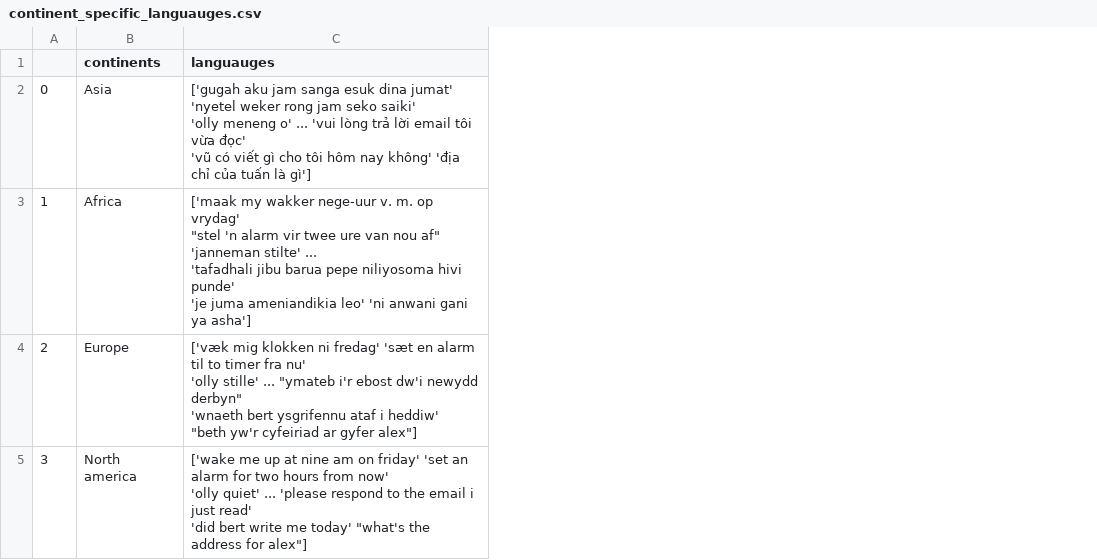
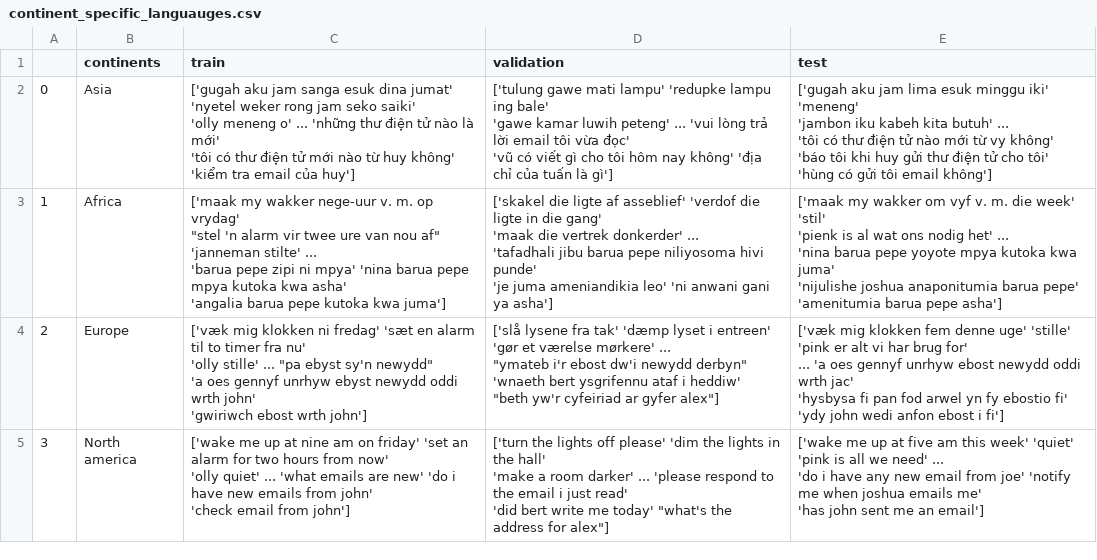
Before and after one commit to Heisenberg-2207/DA5401, a CSV file: Anuj/Assignment 6/continent_specific_languauges.csv, drawn as a sheet; removed rows and columns are numbered as before the commit, all else as after; ↵ is a line break in a cell; the diff names each change by its address in the sheet, - before the commit and + after, or states it on an @@ line.

Commit message:
Updating Assignment 6

```diff
--- a/Anuj/Assignment 6/continent_specific_languauges.csv
+++ b/Anuj/Assignment 6/continent_specific_languauges.csv
-column C (languauges), rows 2-5: ['gugah aku jam sanga esuk dina jumat' 'nyetel weker rong jam seko saiki' ↵ 'olly meneng o' ... 'vui lòng trả lời email tôi vừa đọc' ↵ 'vũ có viết gì cho tôi hôm nay không' 'địa chỉ của tuấn là gì'] | ['maak my wakker nege-uur v. m. op vrydag' ↵ "stel 'n alarm vir twee ure van nou af" 'janneman stilte' ... ↵ 'tafadhali jibu barua pepe niliyosoma hivi punde' ↵ 'je juma ameniandikia leo' 'ni anwani gani ya asha'] | ['væk mig klokken ni fredag' 'sæt en alarm til to timer fra nu' ↵ 'olly stille' ... "ymateb i'r ebost dw'i newydd derbyn" ↵ 'wnaeth bert ysgrifennu ataf i heddiw' ↵ "beth yw'r cyfeiriad ar gyfer alex"] | ['wake me up at nine am on friday' 'set an alarm for two hours from now' ↵ 'olly quiet' ... 'please respond to the email i just read' ↵ 'did bert write me today' "what's the address for alex"]
+column C (train), rows 2-5: ['gugah aku jam sanga esuk dina jumat' 'nyetel weker rong jam seko saiki' ↵ 'olly meneng o' ... 'những thư điện tử nào là mới' ↵ 'tôi có thư điện tử mới nào từ huy không' 'kiểm tra email của huy'] | ['maak my wakker nege-uur v. m. op vrydag' ↵ "stel 'n alarm vir twee ure van nou af" 'janneman stilte' ... ↵ 'barua pepe zipi ni mpya' 'nina barua pepe mpya kutoka kwa asha' ↵ 'angalia barua pepe kutoka kwa juma'] | ['væk mig klokken ni fredag' 'sæt en alarm til to timer fra nu' ↵ 'olly stille' ... "pa ebyst sy'n newydd" ↵ 'a oes gennyf unrhyw ebyst newydd oddi wrth john' ↵ 'gwiriwch ebost wrth john'] | ['wake me up at nine am on friday' 'set an alarm for two hours from now' ↵ 'olly quiet' ... 'what emails are new' 'do i have new emails from john' ↵ 'check email from john']
+column D (validation), rows 2-5: ['tulung gawe mati lampu' 'redupke lampu ing bale' ↵ 'gawe kamar luwih peteng' ... 'vui lòng trả lời email tôi vừa đọc' ↵ 'vũ có viết gì cho tôi hôm nay không' 'địa chỉ của tuấn là gì'] | ['skakel die ligte af asseblief' 'verdof die ligte in die gang' ↵ 'maak die vertrek donkerder' ... ↵ 'tafadhali jibu barua pepe niliyosoma hivi punde' ↵ 'je juma ameniandikia leo' 'ni anwani gani ya asha'] | ['slå lysene fra tak' 'dæmp lyset i entreen' 'gør et værelse mørkere' ... ↵ "ymateb i'r ebost dw'i newydd derbyn" ↵ 'wnaeth bert ysgrifennu ataf i heddiw' ↵ "beth yw'r cyfeiriad ar gyfer alex"] | ['turn the lights off please' 'dim the lights in the hall' ↵ 'make a room darker' ... 'please respond to the email i just read' ↵ 'did bert write me today' "what's the address for alex"]
+column E (test), rows 2-5: ['gugah aku jam lima esuk minggu iki' 'meneng' ↵ 'jambon iku kabeh kita butuh' ... ↵ 'tôi có thư điện tử nào mới từ vy không' ↵ 'báo tôi khi huy gửi thư điện tử cho tôi' 'hùng có gửi tôi email không'] | ['maak my wakker om vyf v. m. die week' 'stil' ↵ 'pienk is al wat ons nodig het' ... ↵ 'nina barua pepe yoyote mpya kutoka kwa juma' ↵ 'nijulishe joshua anaponitumia barua pepe' 'amenitumia barua pepe asha'] | ['væk mig klokken fem denne uge' 'stille' 'pink er alt vi har brug for' ↵ ... 'a oes gennyf unrhyw ebost newydd oddi wrth jac' ↵ 'hysbysa fi pan fod arwel yn fy ebostio fi' ↵ 'ydy john wedi anfon ebost i fi'] | ['wake me up at five am this week' 'quiet' 'pink is all we need' ... ↵ 'do i have any new email from joe' 'notify me when joshua emails me' ↵ 'has john sent me an email']
```
Also changed, not shown: 5 other files.
